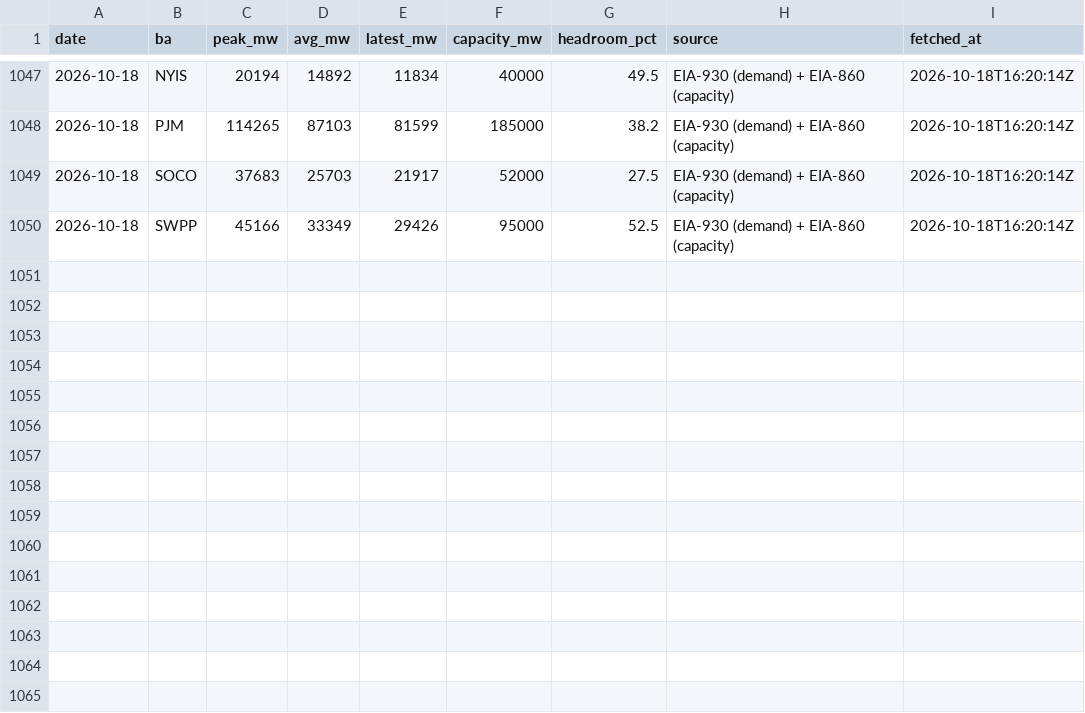
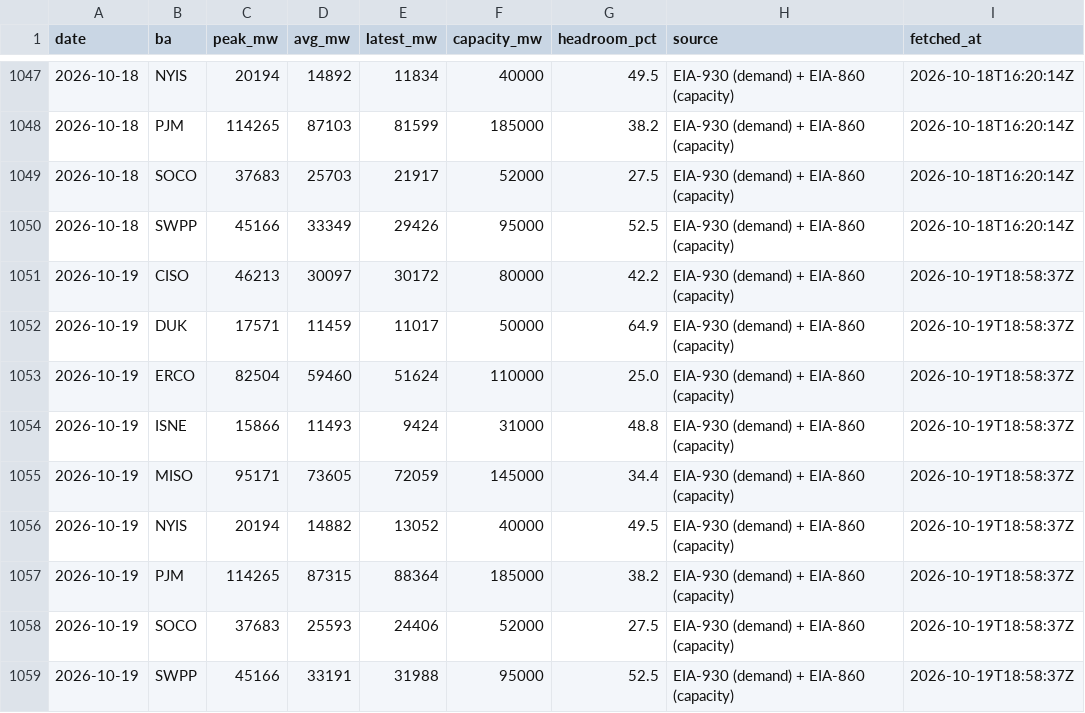
Before and after one commit to vijay-sachdeva/us-ai-infra, a CSV file: data/history/grid.csv, drawn as a sheet; only a part is shown, gaps mark what is left out.

```diff
--- a/data/history/grid.csv
+++ b/data/history/grid.csv
@@ -1050 +1050,10 @@ date,ba,peak_mw,avg_mw,latest_mw,capacity_mw,headroom_pct,source,fetched_at
 2026-10-18,SWPP,45166,33349,29426,95000,52.5,EIA-930 (demand) + EIA-860 (capacity),2026-10-18T16:20:14Z
+2026-10-19,CISO,46213,30097,30172,80000,42.2,EIA-930 (demand) + EIA-860 (capacity),2026-10-19T18:58:37Z
+2026-10-19,DUK,17571,11459,11017,50000,64.9,EIA-930 (demand) + EIA-860 (capacity),2026-10-19T18:58:37Z
+2026-10-19,ERCO,82504,59460,51624,110000,25.0,EIA-930 (demand) + EIA-860 (capacity),2026-10-19T18:58:37Z
+2026-10-19,ISNE,15866,11493,9424,31000,48.8,EIA-930 (demand) + EIA-860 (capacity),2026-10-19T18:58:37Z
+2026-10-19,MISO,95171,73605,72059,145000,34.4,EIA-930 (demand) + EIA-860 (capacity),2026-10-19T18:58:37Z
+2026-10-19,NYIS,20194,14882,13052,40000,49.5,EIA-930 (demand) + EIA-860 (capacity),2026-10-19T18:58:37Z
+2026-10-19,PJM,114265,87315,88364,185000,38.2,EIA-930 (demand) + EIA-860 (capacity),2026-10-19T18:58:37Z
+2026-10-19,SOCO,37683,25593,24406,52000,27.5,EIA-930 (demand) + EIA-860 (capacity),2026-10-19T18:58:37Z
+2026-10-19,SWPP,45166,33191,31988,95000,52.5,EIA-930 (demand) + EIA-860 (capacity),2026-10-19T18:58:37Z
```
Also changed, not shown: data/history/gpu_prices.csv, data/history/power_econ.csv, 10 other files.
